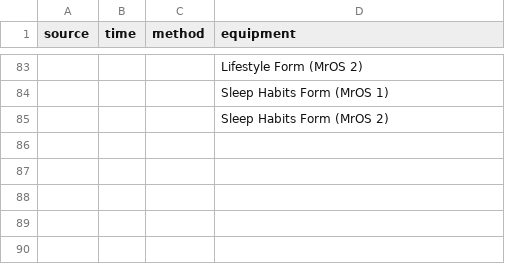
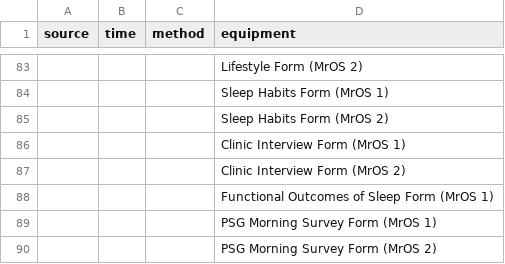
Before and after one commit to licongcui/nsrr-cross-cohort-mapping, a CSV file: mappings/nsrr-provenance-attribute-lexicon.csv, drawn as a sheet; only a part is shown, gaps mark what is left out; the diff names each change by its address in the sheet, - before the commit and + after, or states it on an @@ line.

Commit message:
Updated mros mappings and attribute lexicon

```diff
--- a/mappings/nsrr-provenance-attribute-lexicon.csv
+++ b/mappings/nsrr-provenance-attribute-lexicon.csv
+row 86:  |  |  | Clinic Interview Form (MrOS 1)
+row 87:  |  |  | Clinic Interview Form (MrOS 2)
+row 88:  |  |  | Functional Outcomes of Sleep Form (MrOS 1)
+row 89:  |  |  | PSG Morning Survey Form (MrOS 1)
+row 90:  |  |  | PSG Morning Survey Form (MrOS 2)
```
Also changed, not shown: 1 other file.
